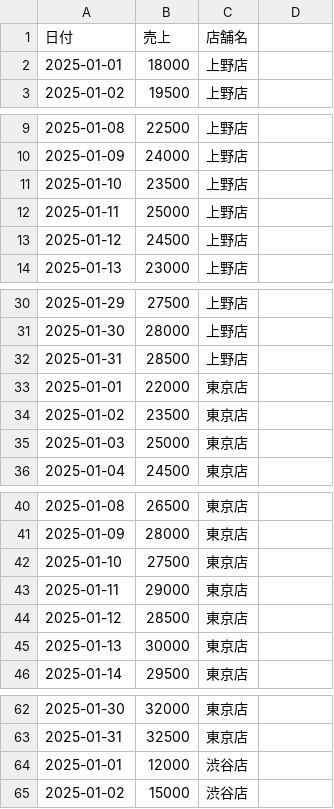
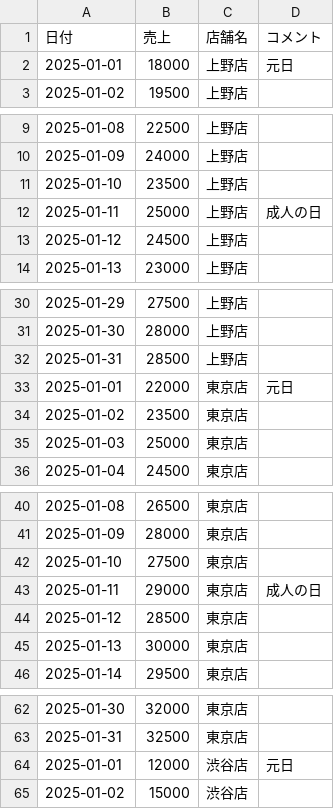
Before and after one commit to okuyamashin/chartcanvas, a TSV file: docs/sample/data.tsv, drawn as a sheet; only a part is shown, gaps mark what is left out; the diff covers the shown part only.

```diff
--- a/docs/sample/data.tsv
+++ b/docs/sample/data.tsv
@@ -1,2 +1,2 @@
-日付	売上	店舗名
-2025-01-01	18000	上野店
+日付	売上	店舗名	コメント
+2025-01-01	18000	上野店	元日
@@ -12 +12 @@
-2025-01-11	25000	上野店
+2025-01-11	25000	上野店	成人の日
@@ -33 +33 @@
-2025-01-01	22000	東京店
+2025-01-01	22000	東京店	元日
@@ -43 +43 @@
-2025-01-11	29000	東京店
+2025-01-11	29000	東京店	成人の日
@@ -64 +64 @@
-2025-01-01	12000	渋谷店
+2025-01-01	12000	渋谷店	元日
```
Also changed, not shown: 1 edited cell elsewhere in this file, 1 other file.
